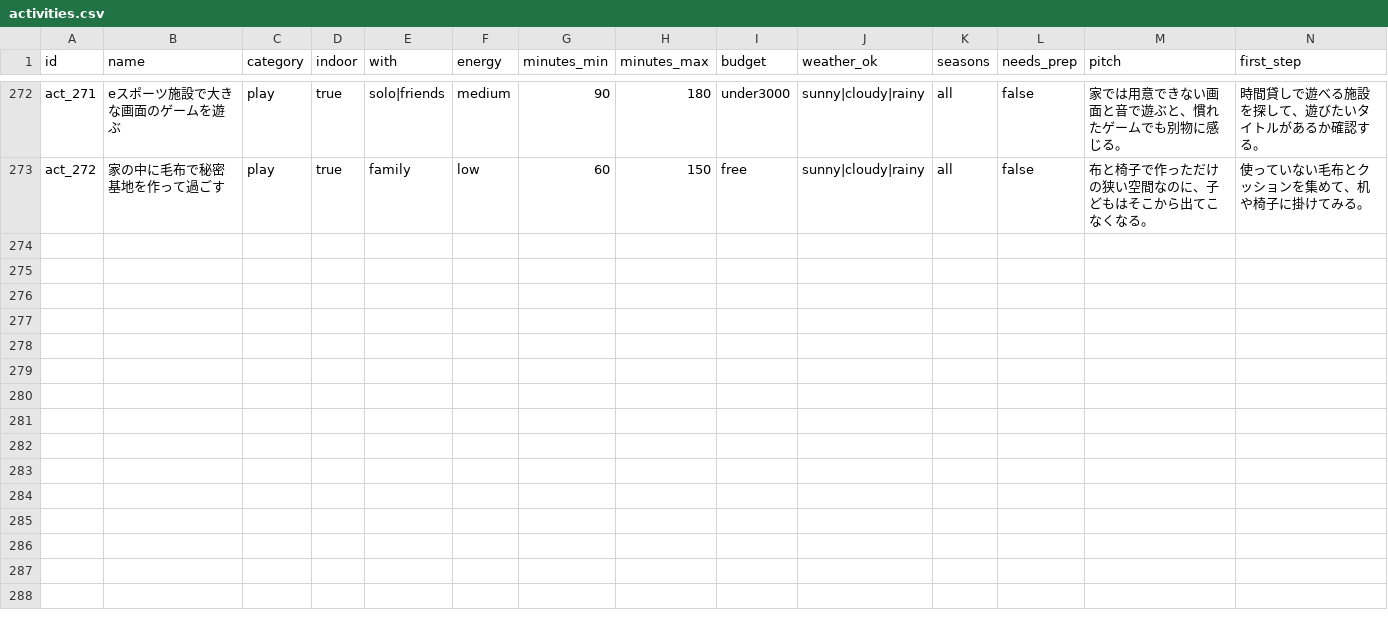
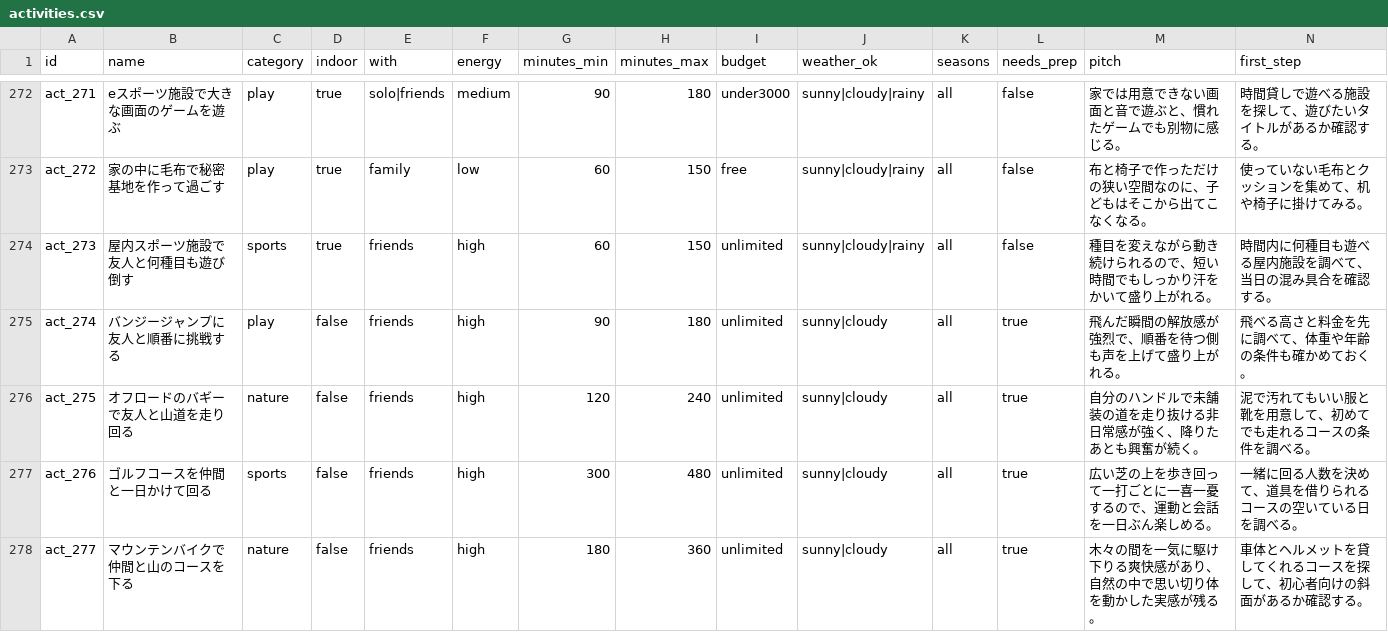
Before and after one commit to tak-okmt/holiday-idea-app, a CSV file: data/activities.csv, drawn as a sheet; only a part is shown, gaps mark what is left out; rows hold the shown columns only; the diff names each change by its address in the sheet, - before the commit and + after, or states it on an @@ line.

```diff
--- a/data/activities.csv
+++ b/data/activities.csv
+row 274: act_273 | 屋内スポーツ施設で友人と何種目も遊び倒す | sports | true | friends | high | 60 | 150 | unlimited | sunny|cloudy|rainy | all | false | 種目を変えながら動き続けられるので、短い時間でもしっかり汗をかいて盛り上がれる。 | 時間内に何種目も遊べる屋内施設を調べて、当日の混み具合を確認する。
+row 275: act_274 | バンジージャンプに友人と順番に挑戦する | play | false | friends | high | 90 | 180 | unlimited | sunny|cloudy | all | true | 飛んだ瞬間の解放感が強烈で、順番を待つ側も声を上げて盛り上がれる。 | 飛べる高さと料金を先に調べて、体重や年齢の条件も確かめておく。
+row 276: act_275 | オフロードのバギーで友人と山道を走り回る | nature | false | friends | high | 120 | 240 | unlimited | sunny|cloudy | all | true | 自分のハンドルで未舗装の道を走り抜ける非日常感が強く、降りたあとも興奮が続く。 | 泥で汚れてもいい服と靴を用意して、初めてでも走れるコースの条件を調べる。
+row 277: act_276 | ゴルフコースを仲間と一日かけて回る | sports | false | friends | high | 300 | 480 | unlimited | sunny|cloudy | all | true | 広い芝の上を歩き回って一打ごとに一喜一憂するので、運動と会話を一日ぶん楽しめる。 | 一緒に回る人数を決めて、道具を借りられるコースの空いている日を調べる。
+row 278: act_277 | マウンテンバイクで仲間と山のコースを下る | nature | false | friends | high | 180 | 360 | unlimited | sunny|cloudy | all | true | 木々の間を一気に駆け下りる爽快感があり、自然の中で思い切り体を動かした実感が残る。 | 車体とヘルメットを貸してくれるコースを探して、初心者向けの斜面があるか確認する。
```
Also changed, not shown: 4 other files.
